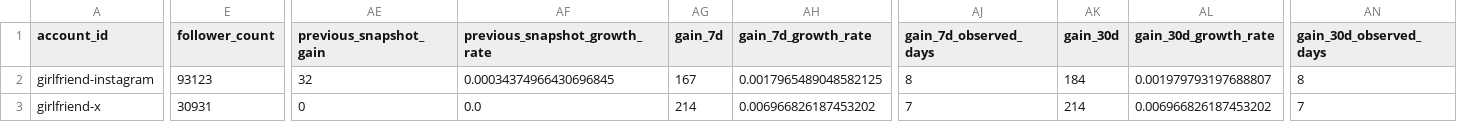
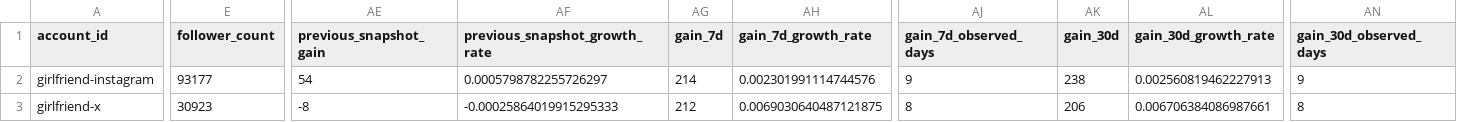
Before and after one commit to Trippaeon3/sublime-social-tracker-site, a CSV file: dashboard/data/platform_summary.csv, drawn as a sheet; only a part is shown, gaps mark what is left out; the diff covers the shown part only; the diff names each change by its address in the sheet, - before the commit and + after, or states it on an @@ line.

```diff
--- a/dashboard/data/platform_summary.csv
+++ b/dashboard/data/platform_summary.csv
-E2 (follower_count): 93123
+E2 (follower_count): 93177
-AE2 (previous_snapshot_gain): 32
+AE2 (previous_snapshot_gain): 54
-AF2 (previous_snapshot_growth_rate): 0.00034374966430696845
+AF2 (previous_snapshot_growth_rate): 0.0005798782255726297
-AG2 (gain_7d): 167
+AG2 (gain_7d): 214
-AH2 (gain_7d_growth_rate): 0.0017965489048582125
+AH2 (gain_7d_growth_rate): 0.002301991114744576
-AJ2 (gain_7d_observed_days): 8
+AJ2 (gain_7d_observed_days): 9
-AK2 (gain_30d): 184
+AK2 (gain_30d): 238
-AL2 (gain_30d_growth_rate): 0.001979793197688807
+AL2 (gain_30d_growth_rate): 0.002560819462227913
-AN2 (gain_30d_observed_days): 8
+AN2 (gain_30d_observed_days): 9
-E3 (follower_count): 30931
+E3 (follower_count): 30923
-AE3 (previous_snapshot_gain): 0
+AE3 (previous_snapshot_gain): -8
-AF3 (previous_snapshot_growth_rate): 0.0
+AF3 (previous_snapshot_growth_rate): -0.00025864019915295333
-AG3 (gain_7d): 214
+AG3 (gain_7d): 212
-AH3 (gain_7d_growth_rate): 0.006966826187453202
+AH3 (gain_7d_growth_rate): 0.0069030640487121875
-AJ3 (gain_7d_observed_days): 7
+AJ3 (gain_7d_observed_days): 8
-AK3 (gain_30d): 214
+AK3 (gain_30d): 206
-AL3 (gain_30d_growth_rate): 0.006966826187453202
+AL3 (gain_30d_growth_rate): 0.006706384086987661
-AN3 (gain_30d_observed_days): 7
+AN3 (gain_30d_observed_days): 8
```
Also changed, not shown: 72 edited cells elsewhere in this file, dashboard/data/daily_history.csv, dashboard/data/source_freshness.csv, 3 other files.
